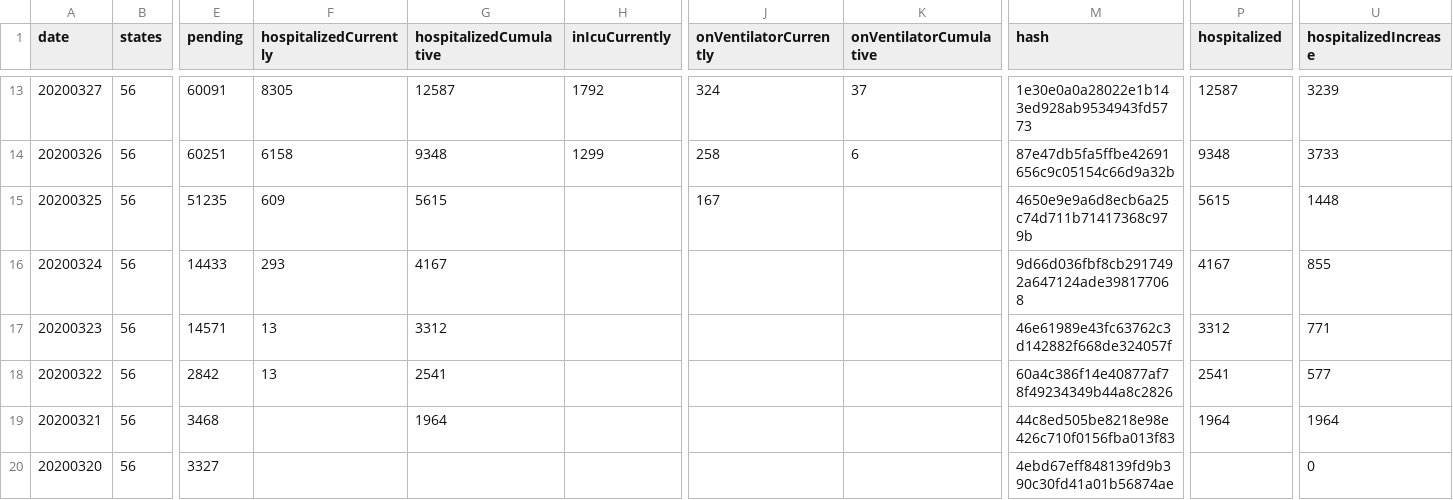
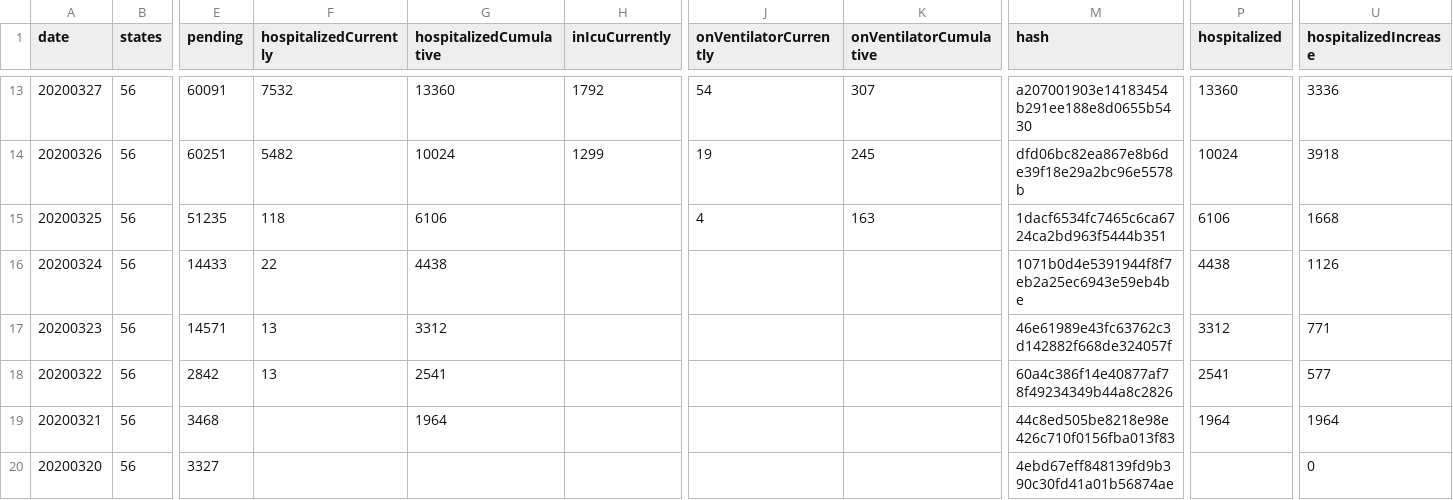
Before and after one commit to smike/covid-tracking-data, a CSV file: data/us_daily.csv, drawn as a sheet; only a part is shown, gaps mark what is left out; the diff covers the shown part only; the diff names each change by its address in the sheet, - before the commit and + after, or states it on an @@ line.

```diff
--- a/data/us_daily.csv
+++ b/data/us_daily.csv
-F13 (hospitalizedCurrently): 8305
+F13 (hospitalizedCurrently): 7532
-G13 (hospitalizedCumulative): 12587
+G13 (hospitalizedCumulative): 13360
-J13 (onVentilatorCurrently): 324
+J13 (onVentilatorCurrently): 54
-K13 (onVentilatorCumulative): 37
+K13 (onVentilatorCumulative): 307
-M13 (hash): 1e30e0a0a28022e1b143ed928ab9534943fd5773
+M13 (hash): a207001903e14183454b291ee188e8d0655b5430
-P13 (hospitalized): 12587
+P13 (hospitalized): 13360
-U13 (hospitalizedIncrease): 3239
+U13 (hospitalizedIncrease): 3336
-F14 (hospitalizedCurrently): 6158
+F14 (hospitalizedCurrently): 5482
-G14 (hospitalizedCumulative): 9348
+G14 (hospitalizedCumulative): 10024
-J14 (onVentilatorCurrently): 258
+J14 (onVentilatorCurrently): 19
-K14 (onVentilatorCumulative): 6
+K14 (onVentilatorCumulative): 245
-M14 (hash): 87e47db5fa5ffbe42691656c9c05154c66d9a32b
+M14 (hash): dfd06bc82ea867e8b6de39f18e29a2bc96e5578b
-P14 (hospitalized): 9348
+P14 (hospitalized): 10024
-U14 (hospitalizedIncrease): 3733
+U14 (hospitalizedIncrease): 3918
-F15 (hospitalizedCurrently): 609
+F15 (hospitalizedCurrently): 118
-G15 (hospitalizedCumulative): 5615
+G15 (hospitalizedCumulative): 6106
-J15 (onVentilatorCurrently): 167
+J15 (onVentilatorCurrently): 4
-K15 (onVentilatorCumulative): (empty)
+K15 (onVentilatorCumulative): 163
-M15 (hash): 4650e9e9a6d8ecb6a25c74d711b71417368c979b
+M15 (hash): 1dacf6534fc7465c6ca6724ca2bd963f5444b351
-P15 (hospitalized): 5615
+P15 (hospitalized): 6106
-U15 (hospitalizedIncrease): 1448
+U15 (hospitalizedIncrease): 1668
-F16 (hospitalizedCurrently): 293
+F16 (hospitalizedCurrently): 22
-G16 (hospitalizedCumulative): 4167
+G16 (hospitalizedCumulative): 4438
-M16 (hash): 9d66d036fbf8cb2917492a647124ade398177068
+M16 (hash): 1071b0d4e5391944f8f7eb2a25ec6943e59eb4be
-P16 (hospitalized): 4167
+P16 (hospitalized): 4438
-U16 (hospitalizedIncrease): 855
+U16 (hospitalizedIncrease): 1126
```
Also changed, not shown: 60 edited cells elsewhere in this file.
